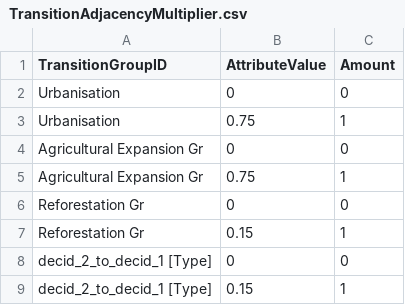
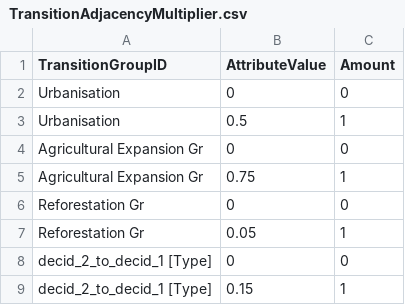
Before and after one commit to VLucet/landchange-connectivity-monteregie, a CSV file: config/stsim/TransitionAdjacencyMultiplier.csv, drawn as a sheet; only a part is shown.

Commit message:
modify adjacency

```diff
--- a/config/stsim/TransitionAdjacencyMultiplier.csv
+++ b/config/stsim/TransitionAdjacencyMultiplier.csv
@@ -2,3 +2,3 @@ TransitionGroupID,AttributeValue,Amount
 Urbanisation,0,0
-Urbanisation,0.75,1
+Urbanisation,0.5,1
 Agricultural Expansion Gr,0,0
@@ -6,3 +6,3 @@ Agricultural Expansion Gr,0.75,1
 Reforestation Gr,0,0
-Reforestation Gr,0.15,1
+Reforestation Gr,0.05,1
 decid_2_to_decid_1 [Type],0,0
```
Also changed, not shown: config/stsim/TransitionAdjacencySetting.csv.
